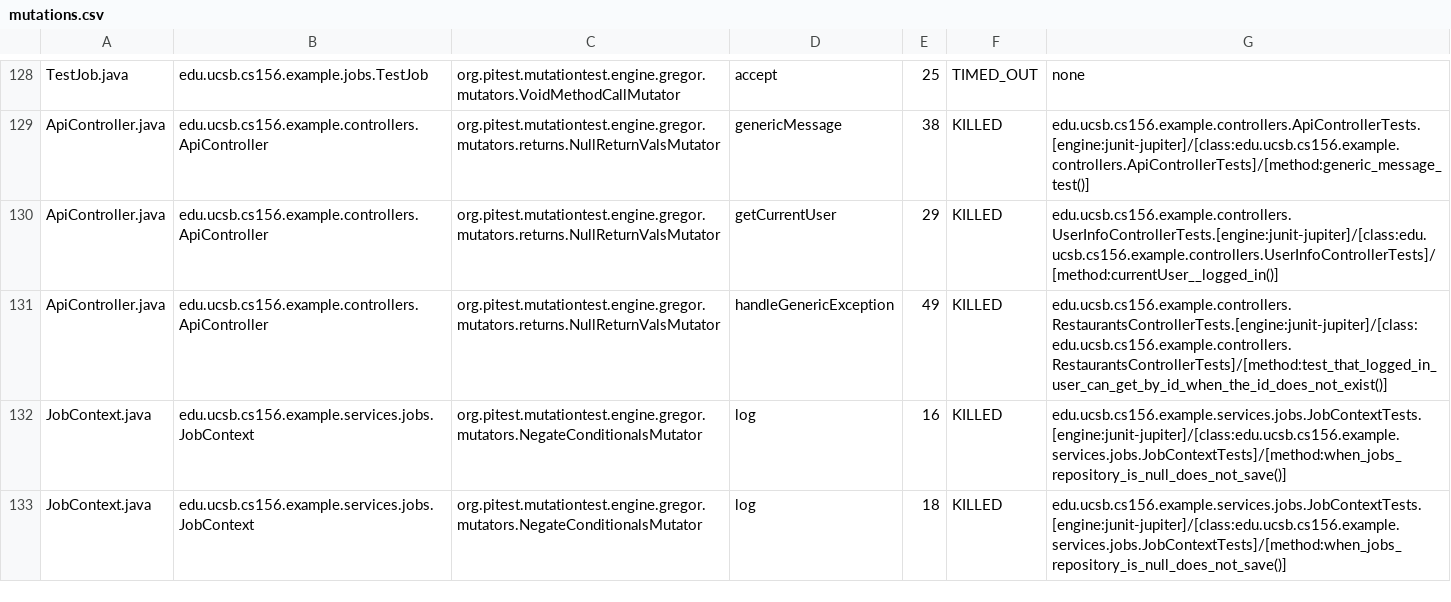
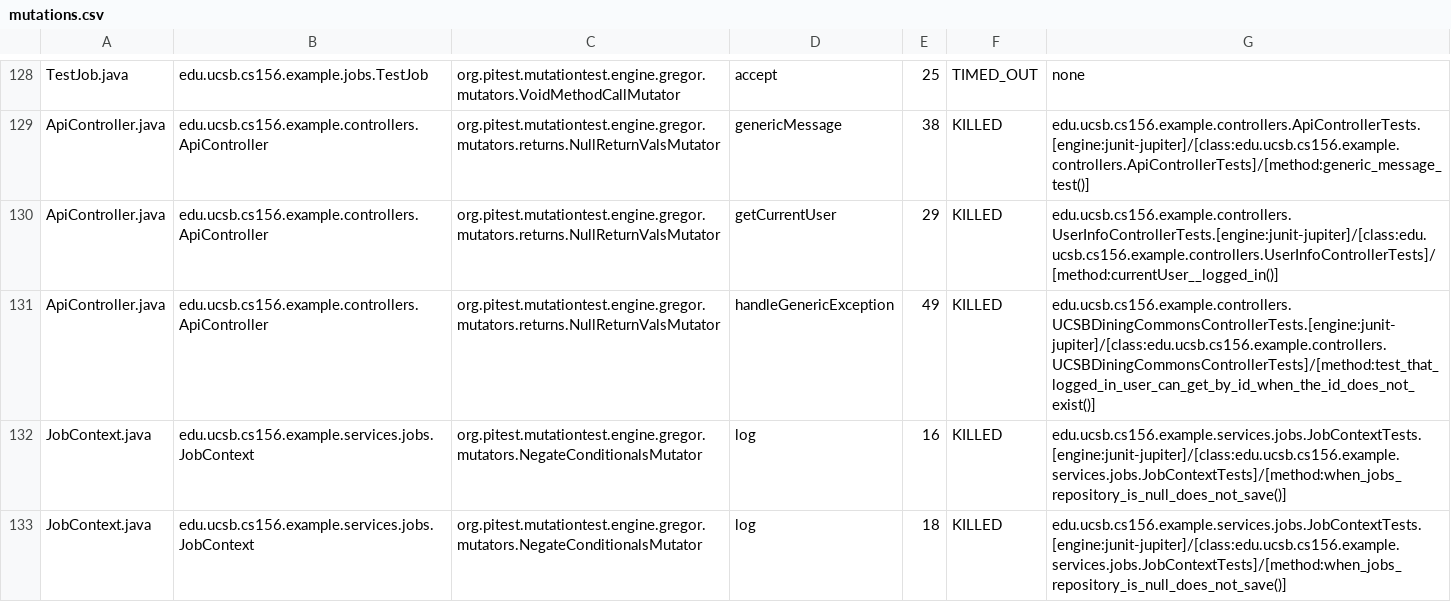
Before and after one commit to ucsb-cs156-s25/team01-s25-08, a CSV file: prs/57/pitest/mutations.csv, drawn as a sheet; only a part is shown, gaps mark what is left out.

Commit message:
Deploying to gh-pages from @ ucsb-cs156-s25/team01-s25-08@b48b25c14dd6f928baa83255e64d2cf6fb61d5c1 🚀

```diff
--- a/prs/57/pitest/mutations.csv
+++ b/prs/57/pitest/mutations.csv
@@ -130,3 +130,3 @@ ApiController.java,edu.ucsb.cs156.example.controllers.ApiController,org.pitest.m
 ApiController.java,edu.ucsb.cs156.example.controllers.ApiController,org.pitest.mutationtest.engine.gregor.mutators.returns.NullReturnValsMutator,getCurrentUser,29,KILLED,edu.ucsb.cs156.example.controllers.UserInfoControllerTests.[engine:junit-jupiter]/[class:edu.ucsb.cs156.example.controllers.UserInfoControllerTests]/[method:currentUser__logged_in()]
-ApiController.java,edu.ucsb.cs156.example.controllers.ApiController,org.pitest.mutationtest.engine.gregor.mutators.returns.NullReturnValsMutator,handleGenericException,49,KILLED,edu.ucsb.cs156.example.controllers.RestaurantsControllerTests.[engine:junit-jupiter]/[class:edu.ucsb.cs156.example.controllers.RestaurantsControllerTests]/[method:test_that_logged_in_user_can_get_by_id_when_the_id_does_not_exist()]
+ApiController.java,edu.ucsb.cs156.example.controllers.ApiController,org.pitest.mutationtest.engine.gregor.mutators.returns.NullReturnValsMutator,handleGenericException,49,KILLED,edu.ucsb.cs156.example.controllers.UCSBDiningCommonsControllerTests.[engine:junit-jupiter]/[class:edu.ucsb.cs156.example.controllers.UCSBDiningCommonsControllerTests]/[method:test_that_logged_in_user_can_get_by_id_when_the_id_does_not_exist()]
 JobContext.java,edu.ucsb.cs156.example.services.jobs.JobContext,org.pitest.mutationtest.engine.gregor.mutators.NegateConditionalsMutator,log,16,KILLED,edu.ucsb.cs156.example.services.jobs.JobContextTests.[engine:junit-jupiter]/[class:edu.ucsb.cs156.example.services.jobs.JobContextTests]/[method:when_jobs_repository_is_null_does_not_save()]
```
Also changed, not shown: 20 other files.
